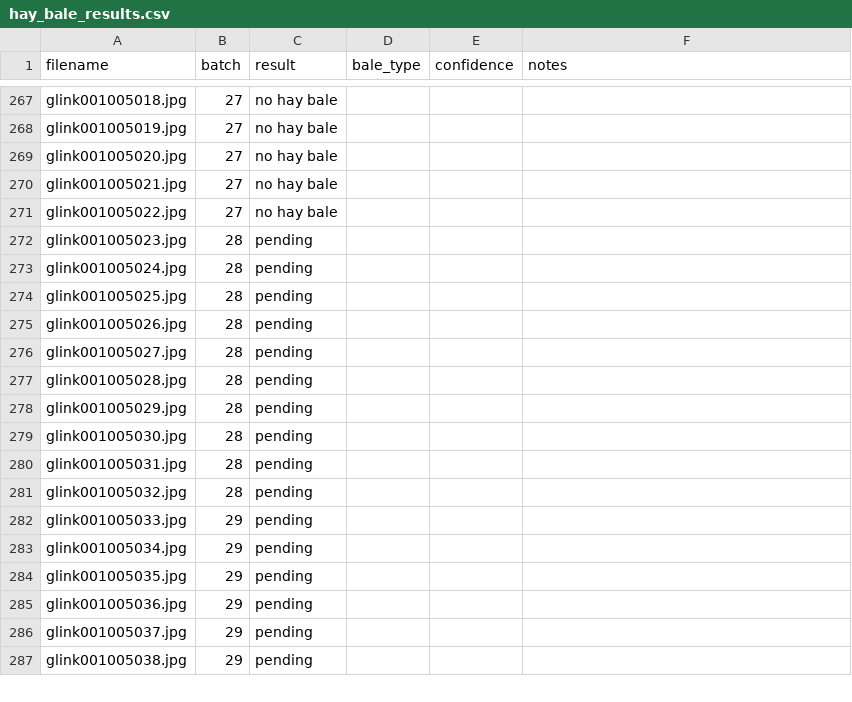
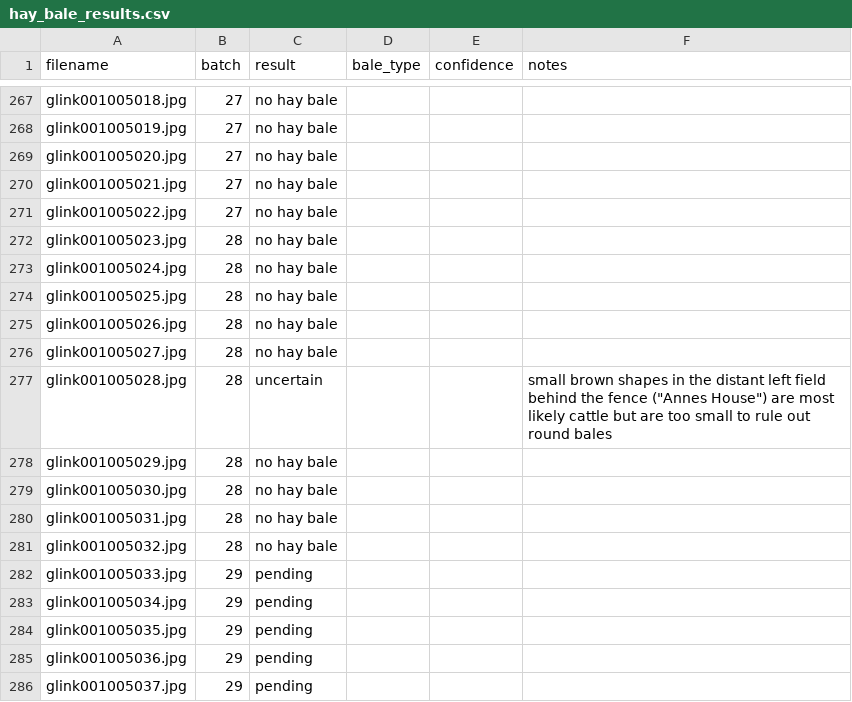
Before and after one commit to whunter/claude-sessions, a CSV file: 2026-10-29-glink-hay-bales/hay_bale_results.csv, drawn as a sheet; only a part is shown, gaps mark what is left out; the shorter side is filled out with more unchanged rows.

Commit message:
Update glink hay bale results through batch 28

```diff
--- a/2026-10-29-glink-hay-bales/hay_bale_results.csv
+++ b/2026-10-29-glink-hay-bales/hay_bale_results.csv
@@ -271,12 +271,12 @@ glink001005021.jpg,27,no hay bale,,,
 glink001005022.jpg,27,no hay bale,,,
-glink001005023.jpg,28,pending,,,
-glink001005024.jpg,28,pending,,,
-glink001005025.jpg,28,pending,,,
-glink001005026.jpg,28,pending,,,
-glink001005027.jpg,28,pending,,,
-glink001005028.jpg,28,pending,,,
-glink001005029.jpg,28,pending,,,
-glink001005030.jpg,28,pending,,,
-glink001005031.jpg,28,pending,,,
-glink001005032.jpg,28,pending,,,
+glink001005023.jpg,28,no hay bale,,,
+glink001005024.jpg,28,no hay bale,,,
+glink001005025.jpg,28,no hay bale,,,
+glink001005026.jpg,28,no hay bale,,,
+glink001005027.jpg,28,no hay bale,,,
+glink001005028.jpg,28,uncertain,,,"small brown shapes in the distant left field behind the fence (""Annes House"") are most likely cattle but are too small to rule out round bales"
+glink001005029.jpg,28,no hay bale,,,
+glink001005030.jpg,28,no hay bale,,,
+glink001005031.jpg,28,no hay bale,,,
+glink001005032.jpg,28,no hay bale,,,
 glink001005033.jpg,29,pending,,,
```
